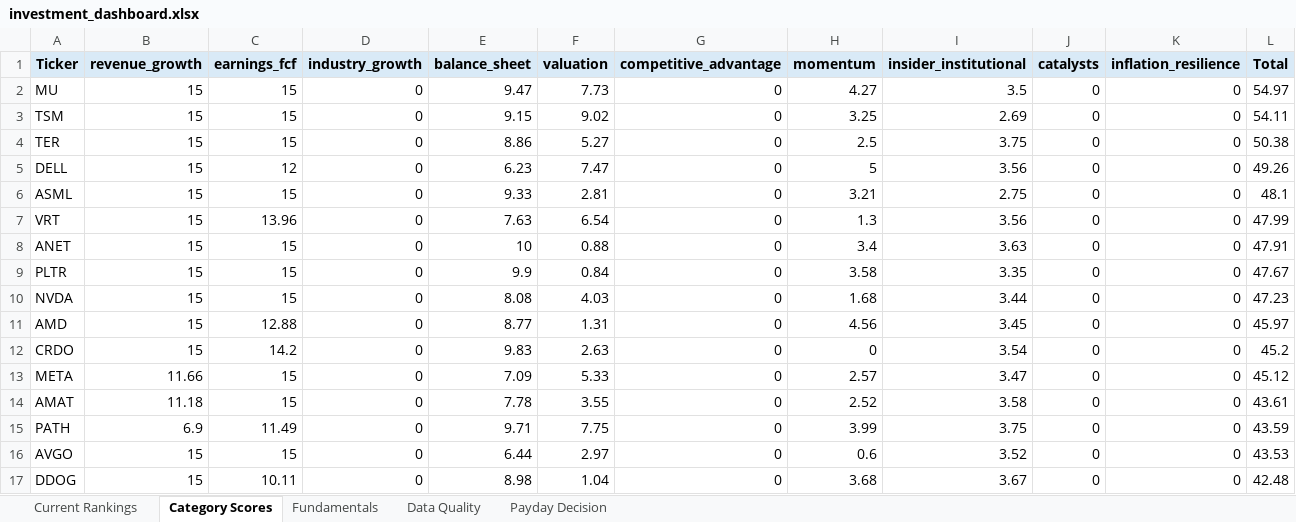
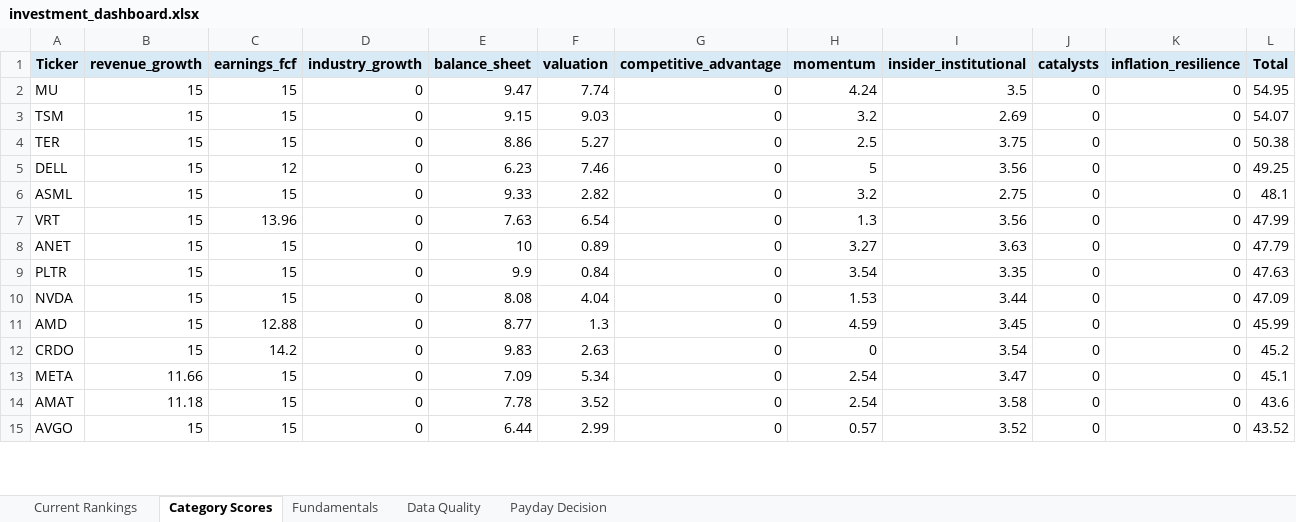
Before and after one commit to Grzesiak33/Version-2-Stock-Investment-Model, an Excel workbook: reports/investment_dashboard.xlsx, sheet Category Scores, drawn as a sheet; only a part is shown; values as stored, in another font and other column widths than the file's, no borders; removed rows and columns are numbered as before the commit, all else as after; the diff covers the shown part only; the diff names each change by its address in the sheet, - before the commit and + after, or states it on an @@ line.

```diff
--- a/reports/investment_dashboard.xlsx (sheet Category Scores)
+++ b/reports/investment_dashboard.xlsx (sheet Category Scores)
-F2 (valuation): 7.73
+F2 (valuation): 7.74
-H2 (momentum): 4.27
+H2 (momentum): 4.24
-L2 (Total): 54.97
+L2 (Total): 54.95
-F3 (valuation): 9.02
+F3 (valuation): 9.03
-H3 (momentum): 3.25
+H3 (momentum): 3.2
-L3 (Total): 54.11
+L3 (Total): 54.07
-F5 (valuation): 7.47
+F5 (valuation): 7.46
-L5 (Total): 49.26
+L5 (Total): 49.25
-F6 (valuation): 2.81
+F6 (valuation): 2.82
-H6 (momentum): 3.21
+H6 (momentum): 3.2
-F8 (valuation): 0.88
+F8 (valuation): 0.89
-H8 (momentum): 3.4
+H8 (momentum): 3.27
-L8 (Total): 47.91
+L8 (Total): 47.79
-H9 (momentum): 3.58
+H9 (momentum): 3.54
-L9 (Total): 47.67
+L9 (Total): 47.63
-F10 (valuation): 4.03
+F10 (valuation): 4.04
-H10 (momentum): 1.68
+H10 (momentum): 1.53
-L10 (Total): 47.23
+L10 (Total): 47.09
-F11 (valuation): 1.31
+F11 (valuation): 1.3
-H11 (momentum): 4.56
+H11 (momentum): 4.59
-L11 (Total): 45.97
+L11 (Total): 45.99
-F13 (valuation): 5.33
+F13 (valuation): 5.34
-H13 (momentum): 2.57
+H13 (momentum): 2.54
-L13 (Total): 45.12
+L13 (Total): 45.1
-F14 (valuation): 3.55
+F14 (valuation): 3.52
-H14 (momentum): 2.52
+H14 (momentum): 2.54
-L14 (Total): 43.61
+L14 (Total): 43.6
-row 15: PATH | 6.9 | 11.49 | 0 | 9.71 | 7.75 | 0 | 3.99 | 3.75 | 0 | 0 | 43.59
-F15 (valuation): 2.97
+F15 (valuation): 2.99
-H15 (momentum): 0.6
+H15 (momentum): 0.57
-L15 (Total): 43.53
+L15 (Total): 43.52
-row 17: DDOG | 15 | 10.11 | 0 | 8.98 | 1.04 | 0 | 3.68 | 3.67 | 0 | 0 | 42.48
```
Also changed, not shown: 2 added rows and 37 edited cells elsewhere in this sheet, sheet Fundamentals, sheet Current Rankings, sheet Data Quality, sheet Payday Decision, 32 other files.
